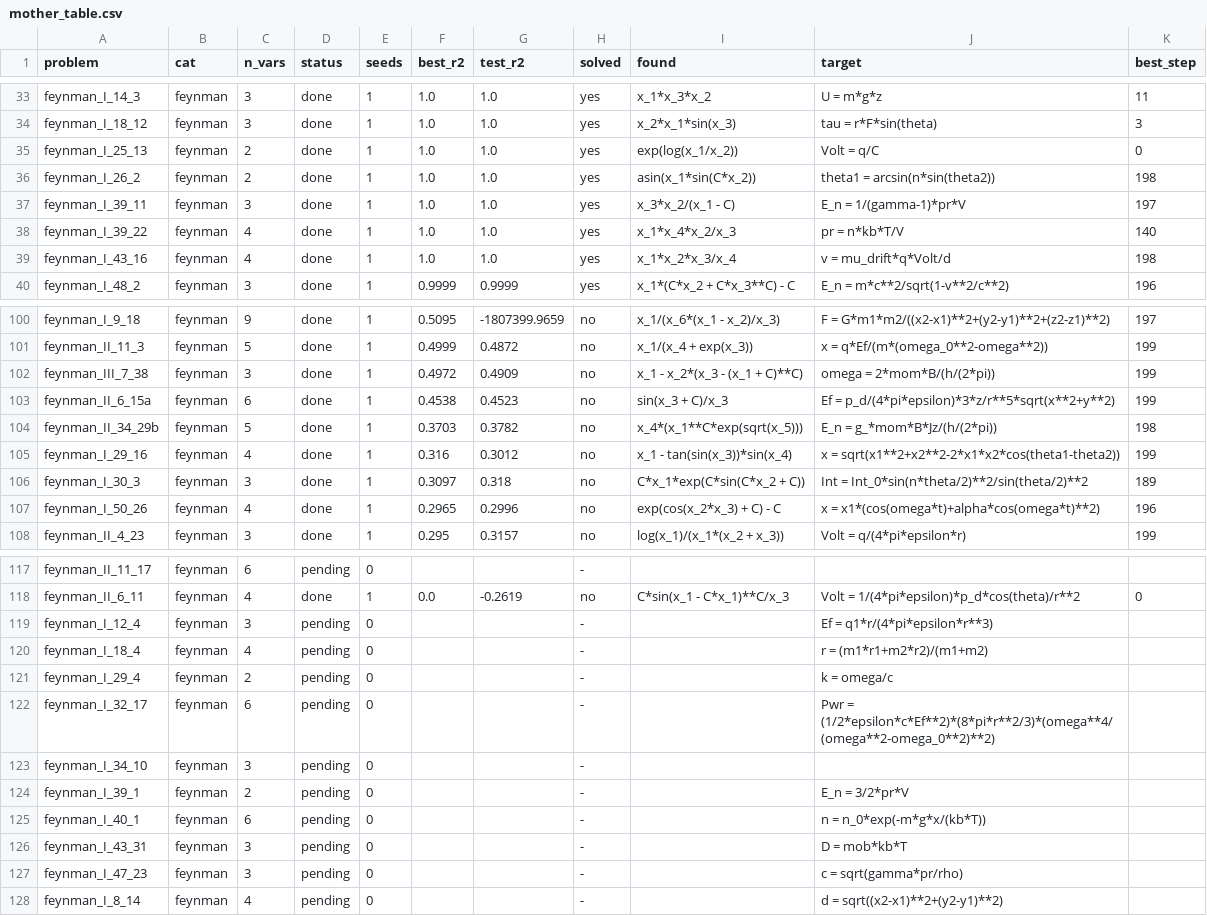
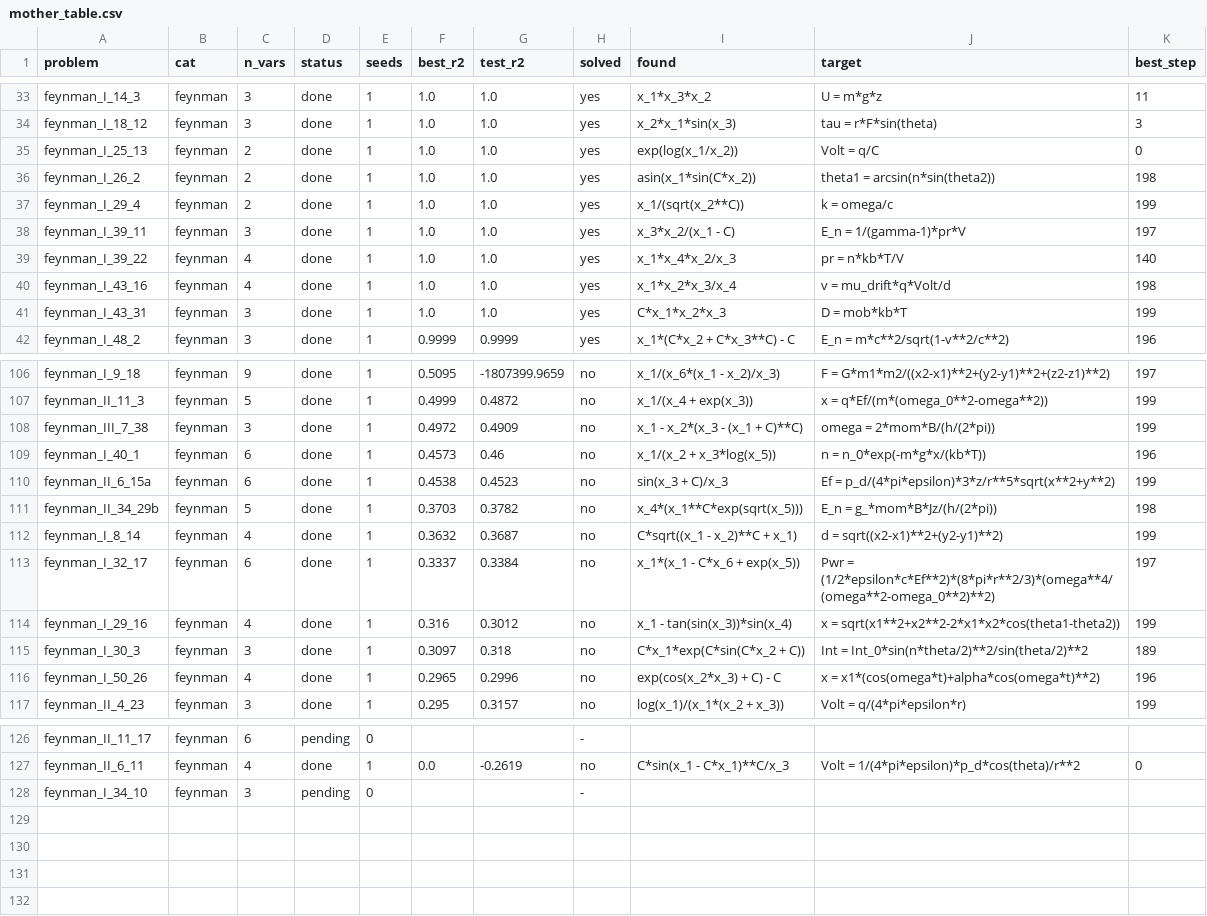
Before and after one commit to augustocsc/seriguela, a CSV file: results/mother_table.csv, drawn as a sheet; only a part is shown, gaps mark what is left out; removed rows and columns are numbered as before the commit, all else as after; the diff covers the shown part only; the diff names each change by its address in the sheet, - before the commit and + after, or states it on an @@ line.

```diff
--- a/results/mother_table.csv
+++ b/results/mother_table.csv
+row 37: feynman_I_29_4 | feynman | 2 | done | 1 | 1.0 | 1.0 | yes | x_1/(sqrt(x_2**C)) | k = omega/c | 199
+row 41: feynman_I_43_31 | feynman | 3 | done | 1 | 1.0 | 1.0 | yes | C*x_1*x_2*x_3 | D = mob*kb*T | 199
+row 109: feynman_I_40_1 | feynman | 6 | done | 1 | 0.4573 | 0.46 | no | x_1/(x_2 + x_3*log(x_5)) | n = n_0*exp(-m*g*x/(kb*T)) | 196
+row 112: feynman_I_8_14 | feynman | 4 | done | 1 | 0.3632 | 0.3687 | no | C*sqrt((x_1 - x_2)**C + x_1) | d = sqrt((x2-x1)**2+(y2-y1)**2) | 199
+row 113: feynman_I_32_17 | feynman | 6 | done | 1 | 0.3337 | 0.3384 | no | x_1*(x_1 - C*x_6 + exp(x_5)) | Pwr = (1/2*epsilon*c*Ef**2)*(8*pi*r**2/3)*(omega**4/(omega**2-omega_0**2)**2) | 197
-row 119: feynman_I_12_4 | feynman | 3 | pending | 0 |  |  | - |  | Ef = q1*r/(4*pi*epsilon*r**3)
-row 120: feynman_I_18_4 | feynman | 4 | pending | 0 |  |  | - |  | r = (m1*r1+m2*r2)/(m1+m2)
-row 121: feynman_I_29_4 | feynman | 2 | pending | 0 |  |  | - |  | k = omega/c
-row 122: feynman_I_32_17 | feynman | 6 | pending | 0 |  |  | - |  | Pwr = (1/2*epsilon*c*Ef**2)*(8*pi*r**2/3)*(omega**4/(omega**2-omega_0**2)**2)
-row 124: feynman_I_39_1 | feynman | 2 | pending | 0 |  |  | - |  | E_n = 3/2*pr*V
-row 125: feynman_I_40_1 | feynman | 6 | pending | 0 |  |  | - |  | n = n_0*exp(-m*g*x/(kb*T))
-row 126: feynman_I_43_31 | feynman | 3 | pending | 0 |  |  | - |  | D = mob*kb*T
-row 127: feynman_I_47_23 | feynman | 3 | pending | 0 |  |  | - |  | c = sqrt(gamma*pr/rho)
-row 128: feynman_I_8_14 | feynman | 4 | pending | 0 |  |  | - |  | d = sqrt((x2-x1)**2+(y2-y1)**2)
```
Also changed, not shown: 5 added rows and 1 removed row elsewhere in this file, 25 other files.
